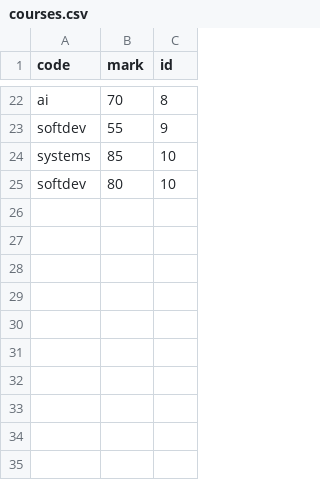
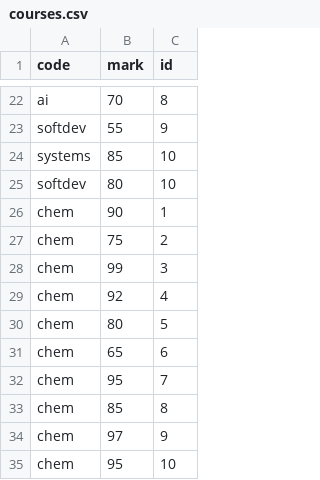
Before and after one commit to bavrahami00/SoftDevWork, a CSV file: 18_db-nmcrnch/data/courses.csv, drawn as a sheet; only a part is shown, gaps mark what is left out.

Commit message:
Updated grades

```diff
--- a/18_db-nmcrnch/data/courses.csv
+++ b/18_db-nmcrnch/data/courses.csv
@@ -25 +25,11 @@ systems,85,10
 softdev,80,10
+chem,90,1
+chem,75,2
+chem,99,3
+chem,92,4
+chem,80,5
+chem,65,6
+chem,95,7
+chem,85,8
+chem,97,9
+chem,95,10
```
